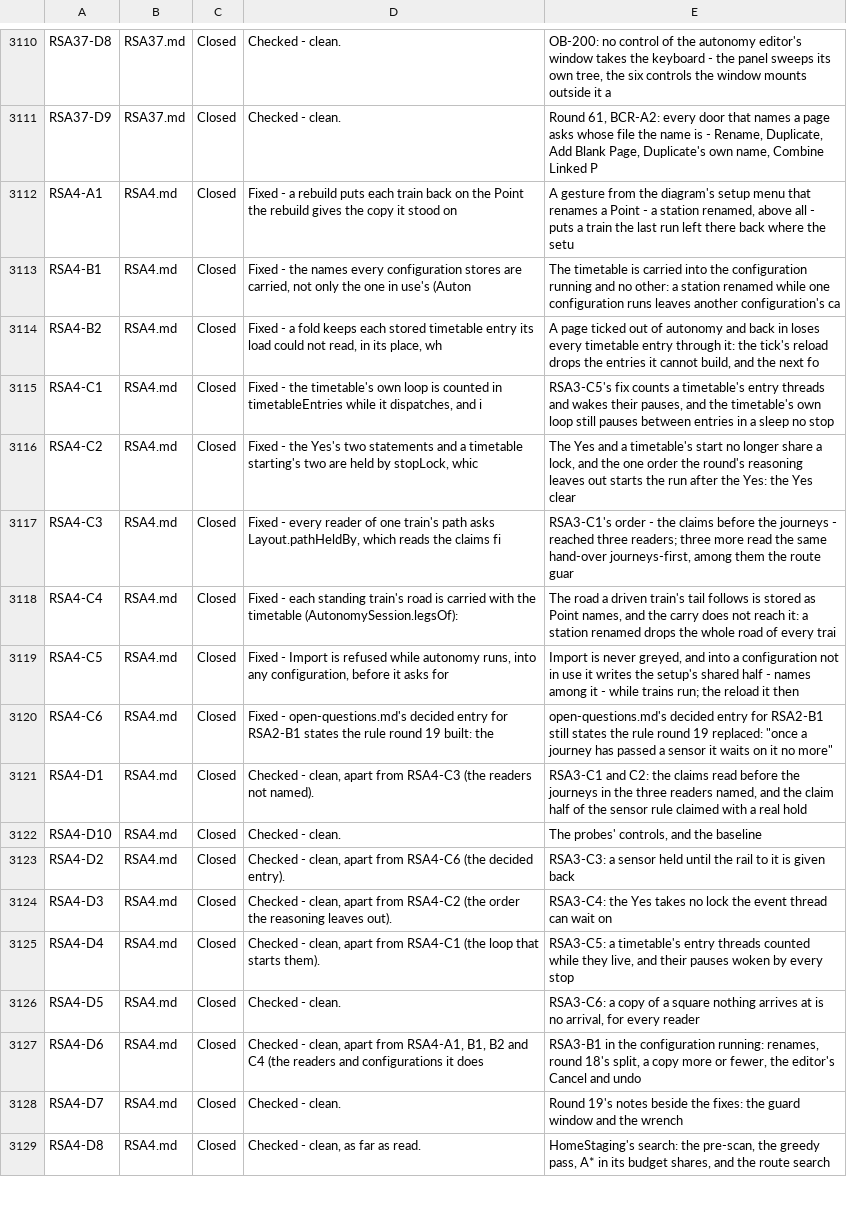
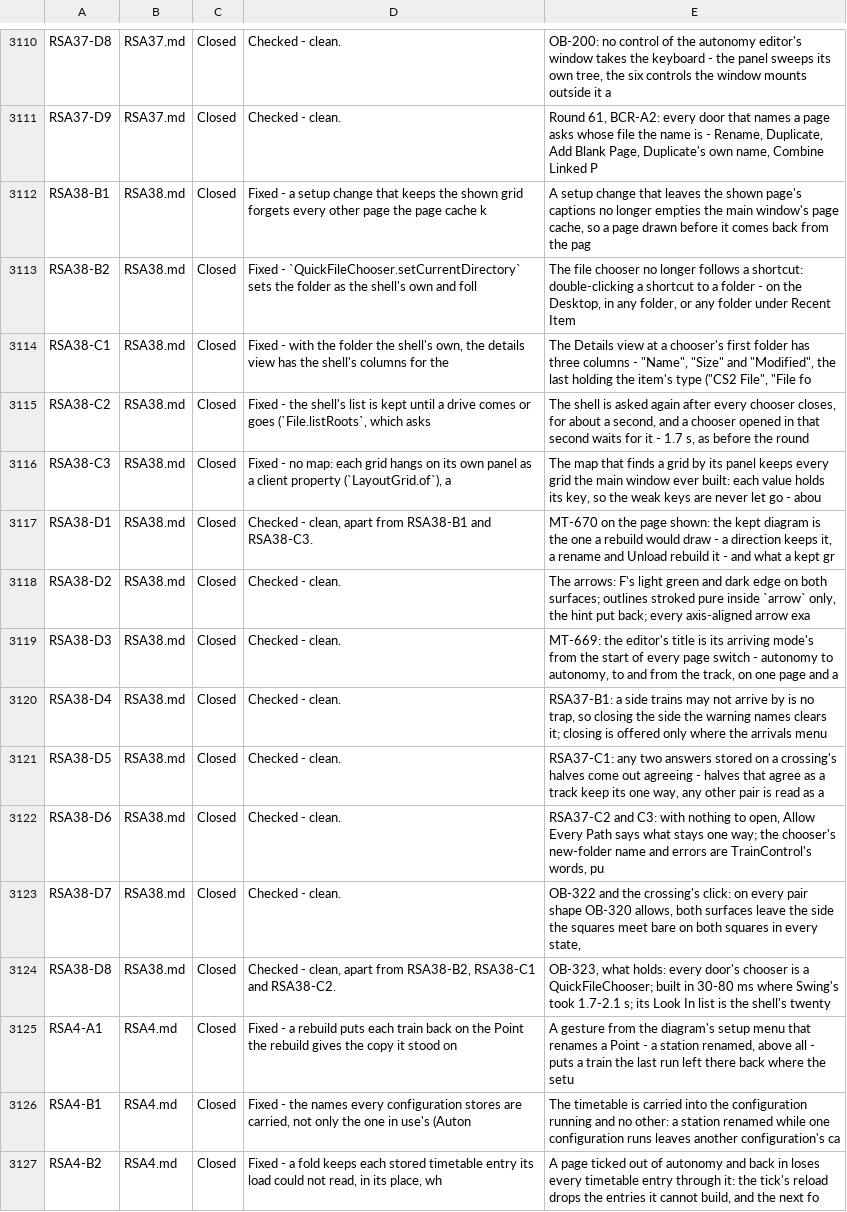
Before and after one commit to bob123456678/TrainControl, a TSV file: docs/manual-tests/findings.tsv, drawn as a sheet; only a part is shown, gaps mark what is left out; the shorter side is filled out with more unchanged rows; the diff names each change by its address in the sheet, - before the commit and + after, or states it on an @@ line.

```diff
--- a/docs/manual-tests/findings.tsv
+++ b/docs/manual-tests/findings.tsv
+row 3112: RSA38-B1 | RSA38.md | Closed | Fixed - a setup change that keeps the shown grid forgets every other page the page cache k | A setup change that leaves the shown page's captions no longer empties the main window's page cache, so a page drawn before it comes back from the pag
+row 3113: RSA38-B2 | RSA38.md | Closed | Fixed - `QuickFileChooser.setCurrentDirectory` sets the folder as the shell's own and foll | The file chooser no longer follows a shortcut: double-clicking a shortcut to a folder - on the Desktop, in any folder, or any folder under Recent Item
+row 3114: RSA38-C1 | RSA38.md | Closed | Fixed - with the folder the shell's own, the details view has the shell's columns for the | The Details view at a chooser's first folder has three columns - "Name", "Size" and "Modified", the last holding the item's type ("CS2 File", "File fo
+row 3115: RSA38-C2 | RSA38.md | Closed | Fixed - the shell's list is kept until a drive comes or goes (`File.listRoots`, which asks | The shell is asked again after every chooser closes, for about a second, and a chooser opened in that second waits for it - 1.7 s, as before the round
+row 3116: RSA38-C3 | RSA38.md | Closed | Fixed - no map: each grid hangs on its own panel as a client property (`LayoutGrid.of`), a | The map that finds a grid by its panel keeps every grid the main window ever built: each value holds its key, so the weak keys are never let go - abou
+row 3117: RSA38-D1 | RSA38.md | Closed | Checked - clean, apart from RSA38-B1 and RSA38-C3. | MT-670 on the page shown: the kept diagram is the one a rebuild would draw - a direction keeps it, a rename and Unload rebuild it - and what a kept gr
+row 3118: RSA38-D2 | RSA38.md | Closed | Checked - clean. | The arrows: F's light green and dark edge on both surfaces; outlines stroked pure inside `arrow` only, the hint put back; every axis-aligned arrow exa
+row 3119: RSA38-D3 | RSA38.md | Closed | Checked - clean. | MT-669: the editor's title is its arriving mode's from the start of every page switch - autonomy to autonomy, to and from the track, on one page and a
+row 3120: RSA38-D4 | RSA38.md | Closed | Checked - clean. | RSA37-B1: a side trains may not arrive by is no trap, so closing the side the warning names clears it; closing is offered only where the arrivals menu
+row 3121: RSA38-D5 | RSA38.md | Closed | Checked - clean. | RSA37-C1: any two answers stored on a crossing's halves come out agreeing - halves that agree as a track keep its one way, any other pair is read as a
+row 3122: RSA38-D6 | RSA38.md | Closed | Checked - clean. | RSA37-C2 and C3: with nothing to open, Allow Every Path says what stays one way; the chooser's new-folder name and errors are TrainControl's words, pu
+row 3123: RSA38-D7 | RSA38.md | Closed | Checked - clean. | OB-322 and the crossing's click: on every pair shape OB-320 allows, both surfaces leave the side the squares meet bare on both squares in every state,
+row 3124: RSA38-D8 | RSA38.md | Closed | Checked - clean, apart from RSA38-B2, RSA38-C1 and RSA38-C2. | OB-323, what holds: every door's chooser is a QuickFileChooser; built in 30-80 ms where Swing's took 1.7-2.1 s; its Look In list is the shell's twenty
```
Also changed, not shown: 5 other files.
